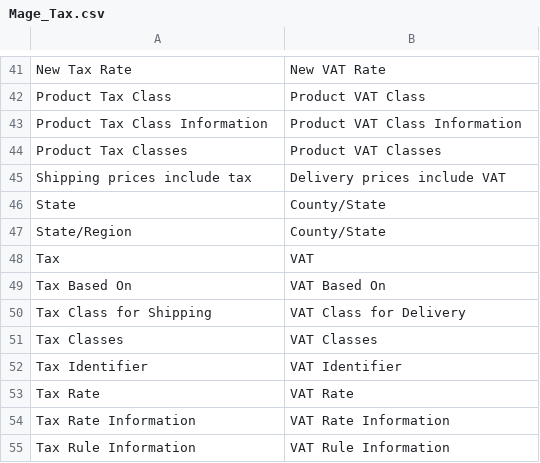
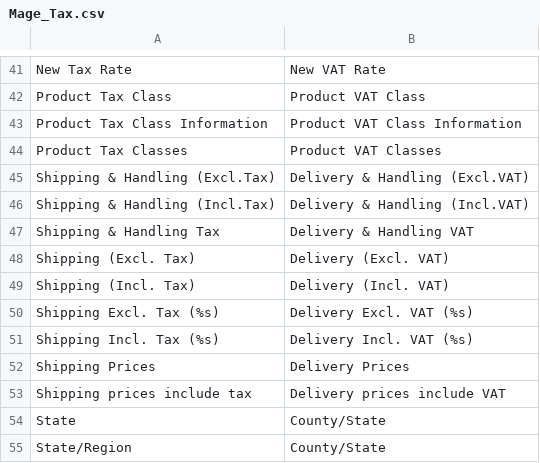
Before and after one commit to staempfli/magento-locale-en-gb, a CSV file: app/locale/en_GB/Mage_Tax.csv, drawn as a sheet; only a part is shown, gaps mark what is left out; the shorter side is filled out with more unchanged rows.

Commit message:
Version 0.1.2, Mage_Tax: 'Shipping & Handling' vs 'Delivery & Handling', Page_Widget: 'chooser' vs 'selector'

```diff
--- a/app/locale/en_GB/Mage_Tax.csv
+++ b/app/locale/en_GB/Mage_Tax.csv
@@ -44,2 +44,10 @@
 "Product Tax Classes","Product VAT Classes"
+"Shipping & Handling (Excl.Tax)","Delivery & Handling (Excl.VAT)"
+"Shipping & Handling (Incl.Tax)","Delivery & Handling (Incl.VAT)"
+"Shipping & Handling Tax","Delivery & Handling VAT"
+"Shipping (Excl. Tax)","Delivery (Excl. VAT)"
+"Shipping (Incl. Tax)","Delivery (Incl. VAT)"
+"Shipping Excl. Tax (%s)","Delivery Excl. VAT (%s)"
+"Shipping Incl. Tax (%s)","Delivery Incl. VAT (%s)"
+"Shipping Prices","Delivery Prices"
 "Shipping prices include tax","Delivery prices include VAT"
```
Also changed, not shown: 1 other file.
